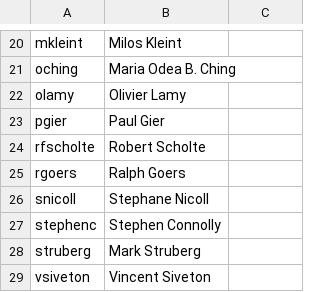
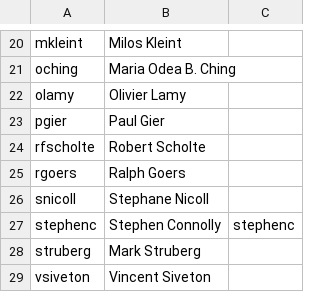
Before and after one commit to loplex/asf-maven-sandbox, a CSV file: other/jira/ASF-jira-groups.csv, drawn as a sheet; only a part is shown, gaps mark what is left out.

Commit message:
add my jira id
git-svn-id: https://svn.apache.org/repos/asf/maven/sandbox/trunk@1671048 13f79535-47bb-0310-9956-ffa450edef68

```diff
--- a/other/jira/ASF-jira-groups.csv
+++ b/other/jira/ASF-jira-groups.csv
@@ -26,3 +26,3 @@ rgoers,Ralph Goers,
 snicoll,Stephane Nicoll,
-stephenc,Stephen Connolly,
+stephenc,Stephen Connolly,stephenc
 struberg,Mark Struberg,
```
